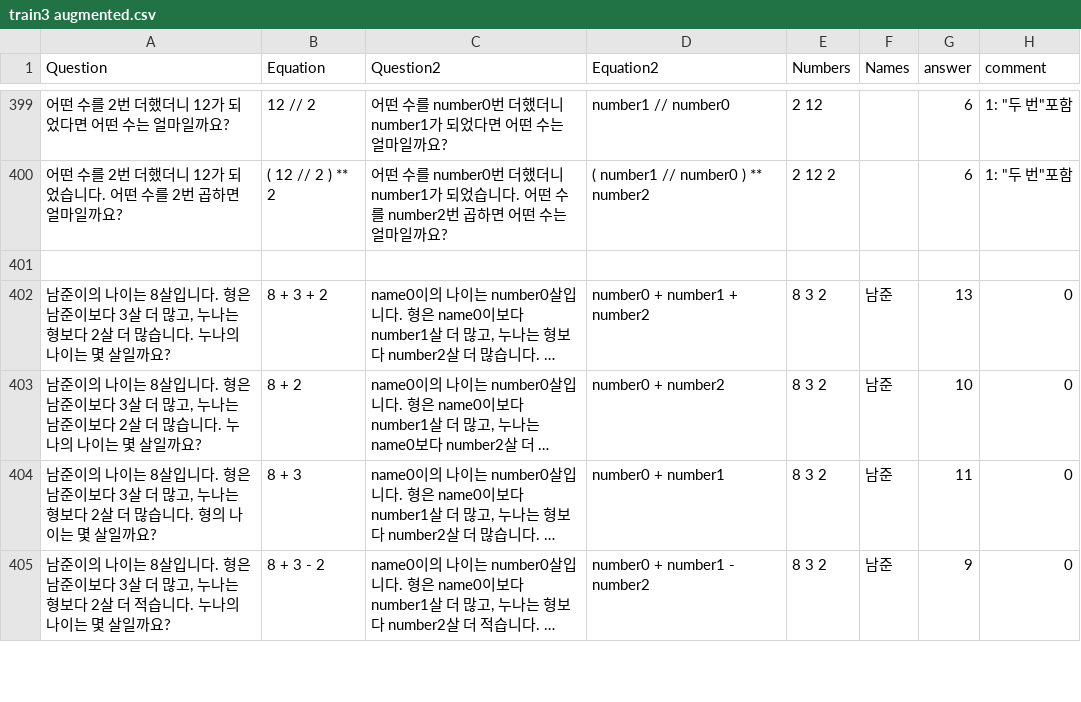
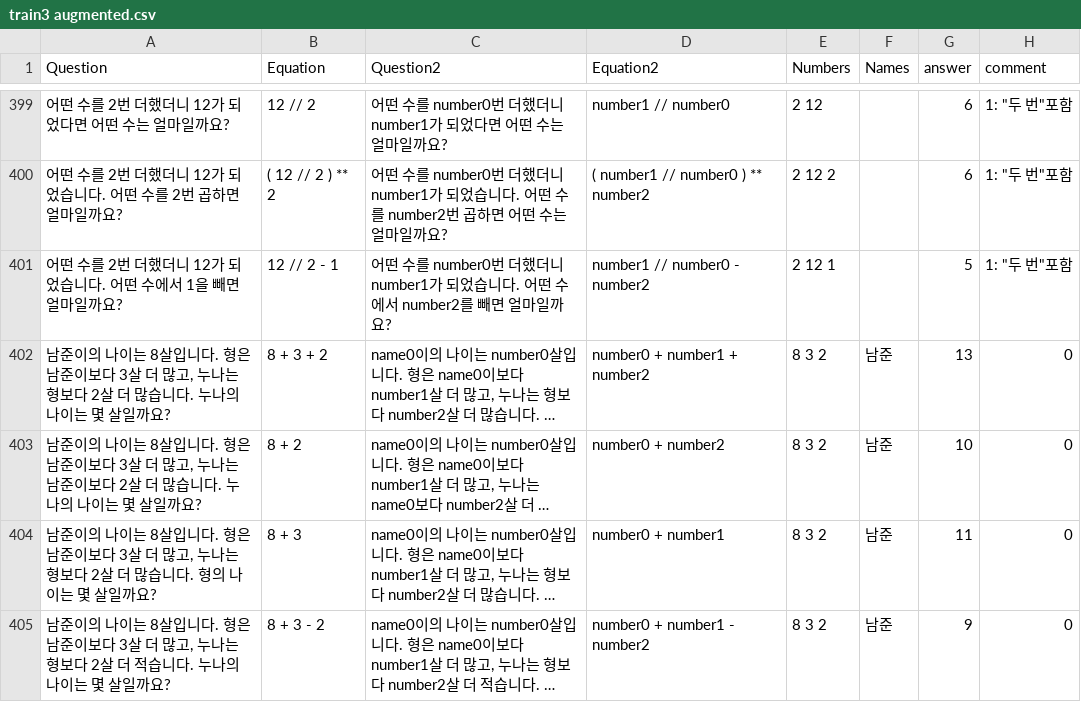
Before and after one commit to DASH-Lab/KMWPS, a CSV file: train3 augmented.csv, drawn as a sheet; only a part is shown, gaps mark what is left out; long unchanged cells end in …; the diff names each change by its address in the sheet, - before the commit and + after, or states it on an @@ line.

Commit message:
Augmented math data

```diff
--- a/train3 augmented.csv
+++ b/train3 augmented.csv
-row 401: (empty)
+row 401: 어떤 수를 2번 더했더니 12가 되었습니다. 어떤 수에서 1을 빼면 얼마일까요? | 12 // 2 - 1 | 어떤 수를 number0번 더했더니 number1가 되었습니다. 어떤 수에서 number2를 빼면 얼마일까요? | number1 // number0 - number2 | 2 12 1 |  | 5 | 1: "두 번"포함
```
